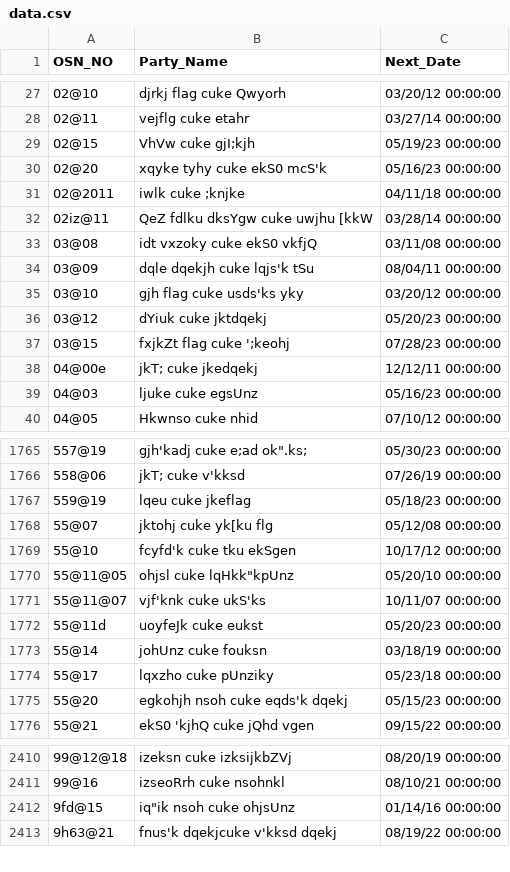
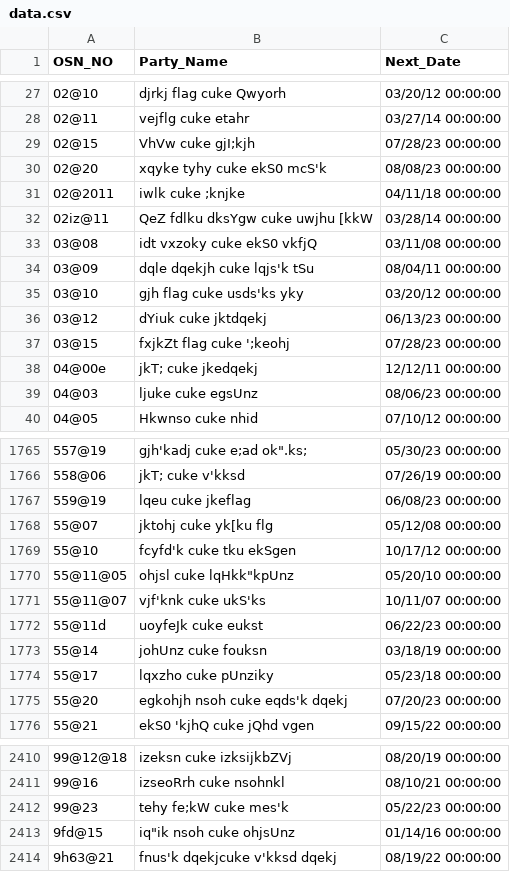
Before and after one commit to nipunjindal/saurabh-diary, a CSV file: data.csv, drawn as a sheet; only a part is shown, gaps mark what is left out; the diff covers the shown part only.

```diff
--- a/data.csv
+++ b/data.csv
@@ -28,4 +28,4 @@ OSN_NO,Party_Name,Next_Date
 02@11,vejflg cuke etahr,03/27/14 00:00:00
-02@15,VhVw cuke gjI;kjh,05/19/23 00:00:00
-02@20,xqyke tyhy cuke ekS0 mcS'k,05/16/23 00:00:00
+02@15,VhVw cuke gjI;kjh,07/28/23 00:00:00
+02@20,xqyke tyhy cuke ekS0 mcS'k,08/08/23 00:00:00
 02@2011,iwlk cuke ;knjke,04/11/18 00:00:00
@@ -35,6 +35,6 @@ OSN_NO,Party_Name,Next_Date
 03@10,gjh flag cuke usds'ks yky,03/20/12 00:00:00
-03@12,dYiuk cuke jktdqekj,05/20/23 00:00:00
+03@12,dYiuk cuke jktdqekj,06/13/23 00:00:00
 03@15,fxjkZt flag cuke ';keohj,07/28/23 00:00:00
 04@00e,jkT; cuke jkedqekj,12/12/11 00:00:00
-04@03,ljuke cuke egsUnz,05/16/23 00:00:00
+04@03,ljuke cuke egsUnz,08/06/23 00:00:00
 04@05,Hkwnso cuke nhid,07/10/12 00:00:00
@@ -1766,3 +1766,3 @@ OSN_NO,Party_Name,Next_Date
 558@06,jkT; cuke v'kksd,07/26/19 00:00:00
-559@19,lqeu cuke jkeflag,05/18/23 00:00:00
+559@19,lqeu cuke jkeflag,06/08/23 00:00:00
 55@07,jktohj cuke yk[ku flg,05/12/08 00:00:00
@@ -1771,6 +1771,6 @@ OSN_NO,Party_Name,Next_Date
 55@11@07,vjf'knk cuke ukS'ks,10/11/07 00:00:00
-55@11d,uoyfeJk cuke eukst,05/20/23 00:00:00
+55@11d,uoyfeJk cuke eukst,06/22/23 00:00:00
 55@14,johUnz cuke fouksn,03/18/19 00:00:00
 55@17,lqxzho cuke pUnziky,05/23/18 00:00:00
-55@20,egkohjh nsoh cuke eqds'k dqekj,05/15/23 00:00:00
+55@20,egkohjh nsoh cuke eqds'k dqekj,07/20/23 00:00:00
 55@21,ekS0 'kjhQ cuke jQhd vgen,09/15/22 00:00:00
@@ -2411,2 +2411,3 @@ OSN_NO,Party_Name,Next_Date
 99@16,izseoRrh cuke nsohnkl,08/10/21 00:00:00
+99@23,tehy fe;kW cuke mes'k,05/22/23 00:00:00
 9fd@15,"iq""ik nsoh cuke ohjsUnz",01/14/16 00:00:00
```
Also changed, not shown: 88 edited cells elsewhere in this file.
